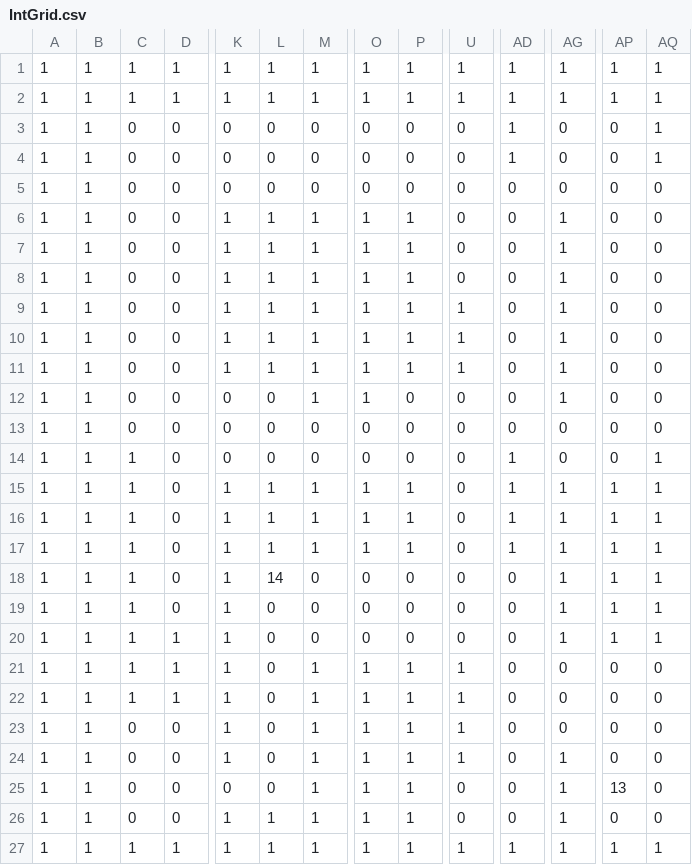
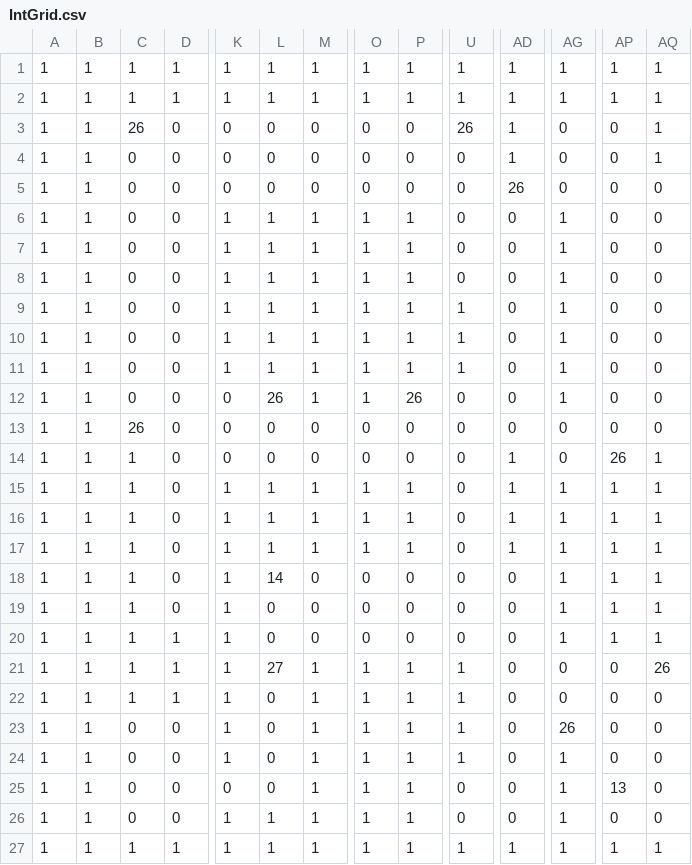
Before and after one commit to benharrisjr/ggj-2026, a CSV file: ggj-2026/simplified/Level_1/IntGrid.csv, drawn as a sheet; only a part is shown, gaps mark what is left out; removed rows and columns are numbered as before the commit, all else as after; rows hold the shown columns only; the diff names each change by its address in the sheet, - before the commit and + after, or states it on an @@ line.

```diff
--- a/ggj-2026/simplified/Level_1/IntGrid.csv
+++ b/ggj-2026/simplified/Level_1/IntGrid.csv
+row 1: 1 | 1 | 1 | 1 | 1 | 1 | 1 | 1 | 1 | 1 | 1 | 1 | 1 | 1
-row 2: 1 | 1 | 1 | 1 | 1 | 1 | 1 | 1 | 1 | 1 | 1 | 1 | 1 | 1
-C3: 0
+C3: 26
-U3: 0
+U3: 26
-AD5: 0
+AD5: 26
-L12: 0
+L12: 26
-P12: 0
+P12: 26
-C13: 0
+C13: 26
-AP14: 0
+AP14: 26
-L21: 0
+L21: 27
-AQ21: 0
+AQ21: 26
-AG23: 0
+AG23: 26
```
Also changed, not shown: ggj-2026/simplified/Level_0/IntGrid.csv, ggj-2026/simplified/Level_2/IntGrid.csv, 18 other files.
